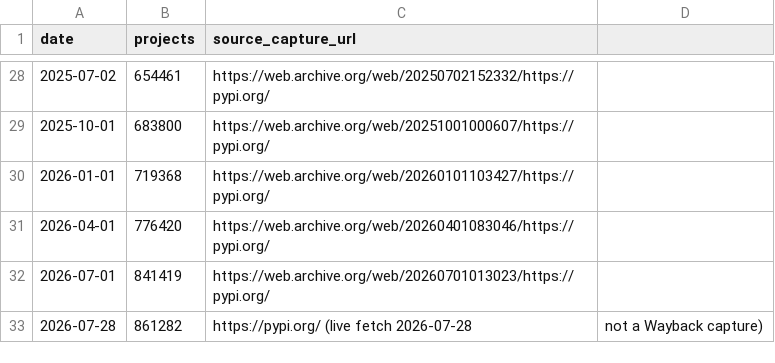
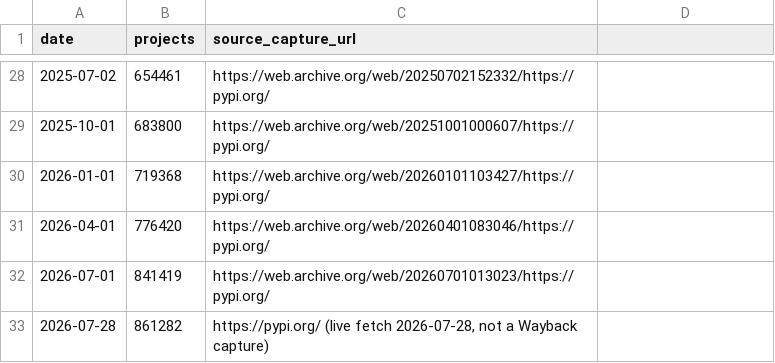
Before and after one commit to tecunningham/ai-discovery-data, a CSV file: problems/output-pypi/pypi-projects-over-time.csv, drawn as a sheet; only a part is shown, gaps mark what is left out.

```diff
--- a/problems/output-pypi/pypi-projects-over-time.csv
+++ b/problems/output-pypi/pypi-projects-over-time.csv
@@ -32,2 +32,2 @@ date,projects,source_capture_url
 2026-07-01,841419,https://web.archive.org/web/20260701013023/https://pypi.org/
-2026-07-28,861282,https://pypi.org/ (live fetch 2026-07-28, not a Wayback capture)
+2026-07-28,861282,"https://pypi.org/ (live fetch 2026-07-28, not a Wayback capture)"
```
Also changed, not shown: 4 other files.
